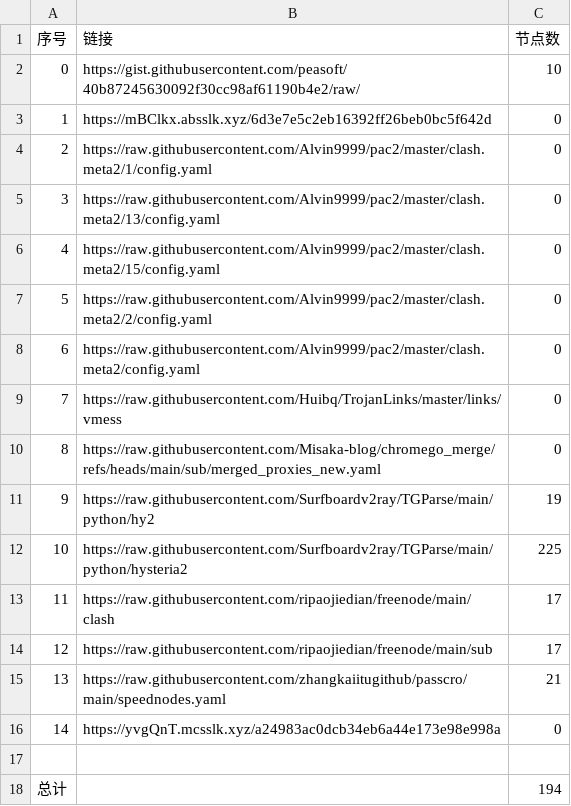
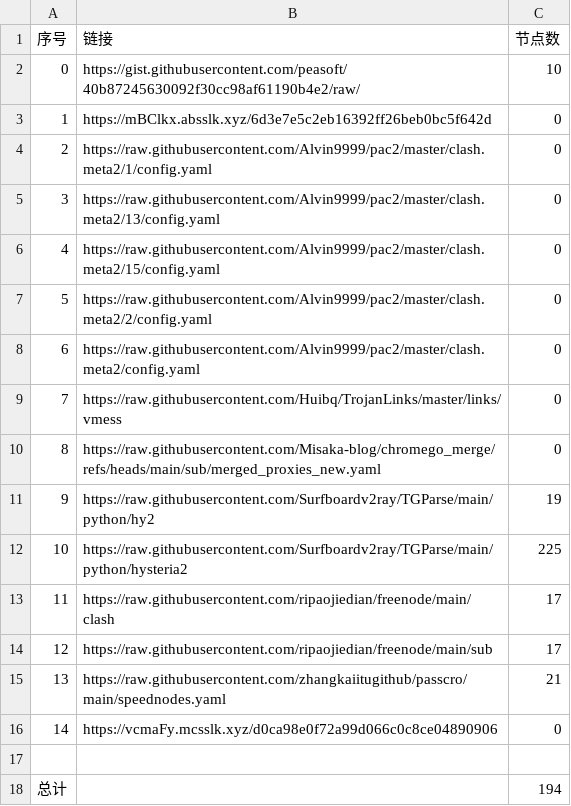
Before and after one commit to jccm66/NoMoreWalls, a CSV file: list_result.csv, drawn as a sheet.

```diff
--- a/list_result.csv
+++ b/list_result.csv
@@ -15,3 +15,3 @@
 13,https://raw.githubusercontent.com/zhangkaiitugithub/passcro/main/speednodes.yaml,21
-14,https://yvgQnT.mcsslk.xyz/a24983ac0dcb34eb6a44e173e98e998a,0
+14,https://vcmaFy.mcsslk.xyz/d0ca98e0f72a99d066c0c8ce04890906,0
 
```
Also changed, not shown: 3 other files.
